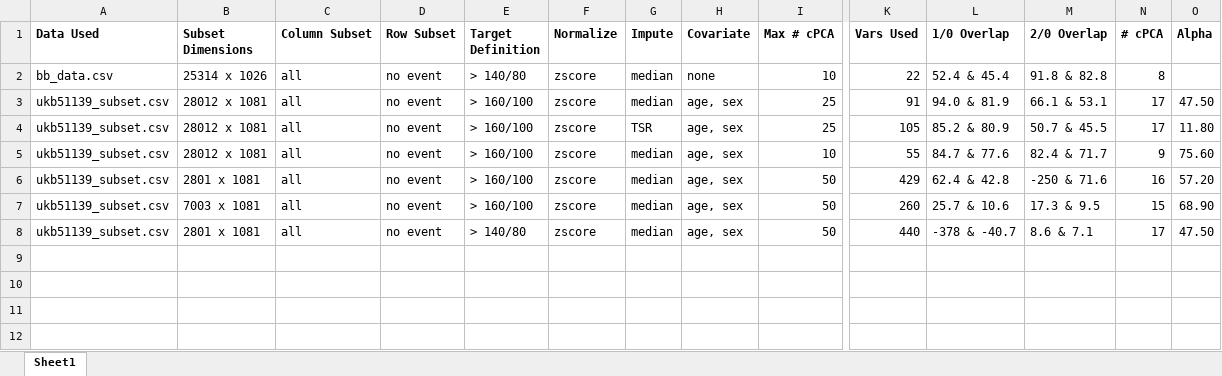
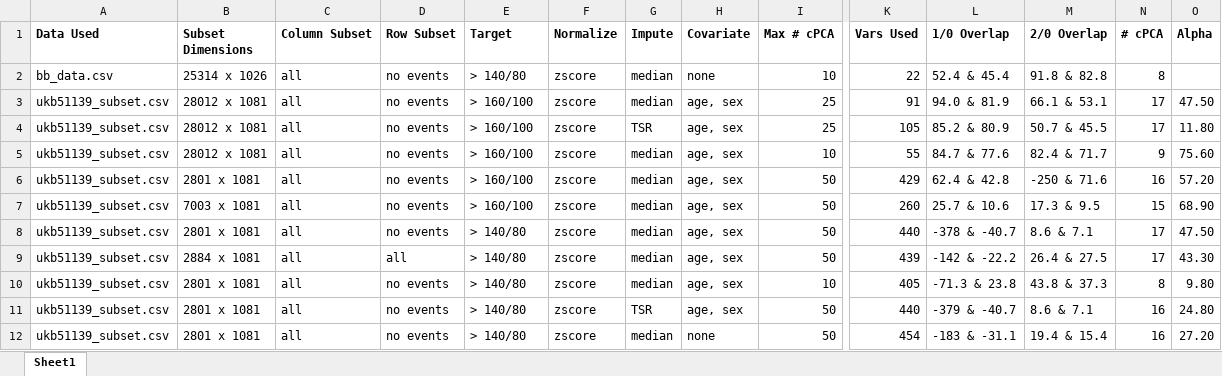
Before and after one commit to zhaohanxiong/OxfordCVM, an Excel workbook: job_history.xlsx, sheet Sheet1, drawn as a sheet; only a part is shown, gaps mark what is left out; values as stored, in another font and other column widths than the file's, no borders; rows hold the shown columns only; the diff names each change by its address in the sheet, - before the commit and + after, or states it on an @@ line.

```diff
--- a/job_history.xlsx (sheet Sheet1)
+++ b/job_history.xlsx (sheet Sheet1)
-E1: Target Definition
+E1: Target
-D2:D8 (Row Subset): no event
+D2:D8 (Row Subset): no events
+row 9: ukb51139_subset.csv | 2884 x 1081 | all | all | > 140/80 | zscore | median | age, sex | 50 | 439 | -142 & -22.2 | 26.4 & 27.5 | 17 | 43.30
+row 10: ukb51139_subset.csv | 2801 x 1081 | all | no events | > 140/80 | zscore | median | age, sex | 10 | 405 | -71.3 & 23.8 | 43.8 & 37.3 | 8 | 9.80
+row 11: ukb51139_subset.csv | 2801 x 1081 | all | no events | > 140/80 | zscore | TSR | age, sex | 50 | 440 | -379 & -40.7 | 8.6 & 7.1 | 16 | 24.80
+row 12: ukb51139_subset.csv | 2801 x 1081 | all | no events | > 140/80 | zscore | median | none | 50 | 454 | -183 & -31.1 | 19.4 & 15.4 | 16 | 27.20
```
Also changed, not shown: 2 other files.
